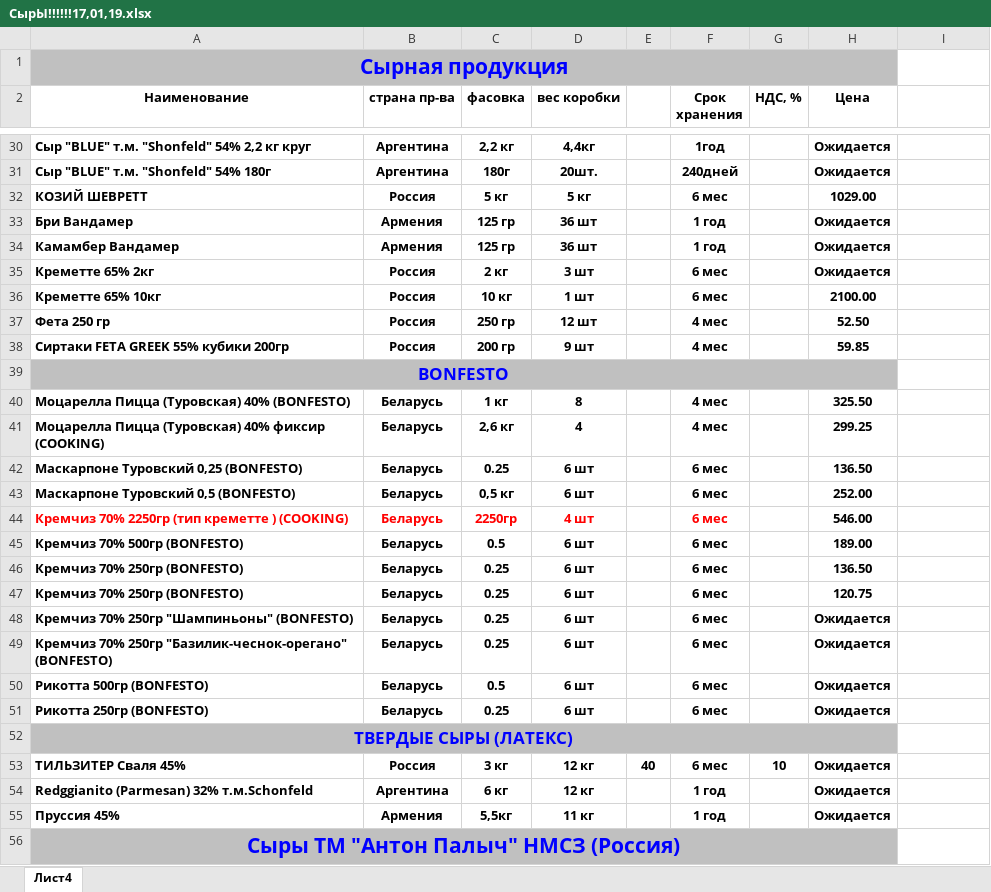
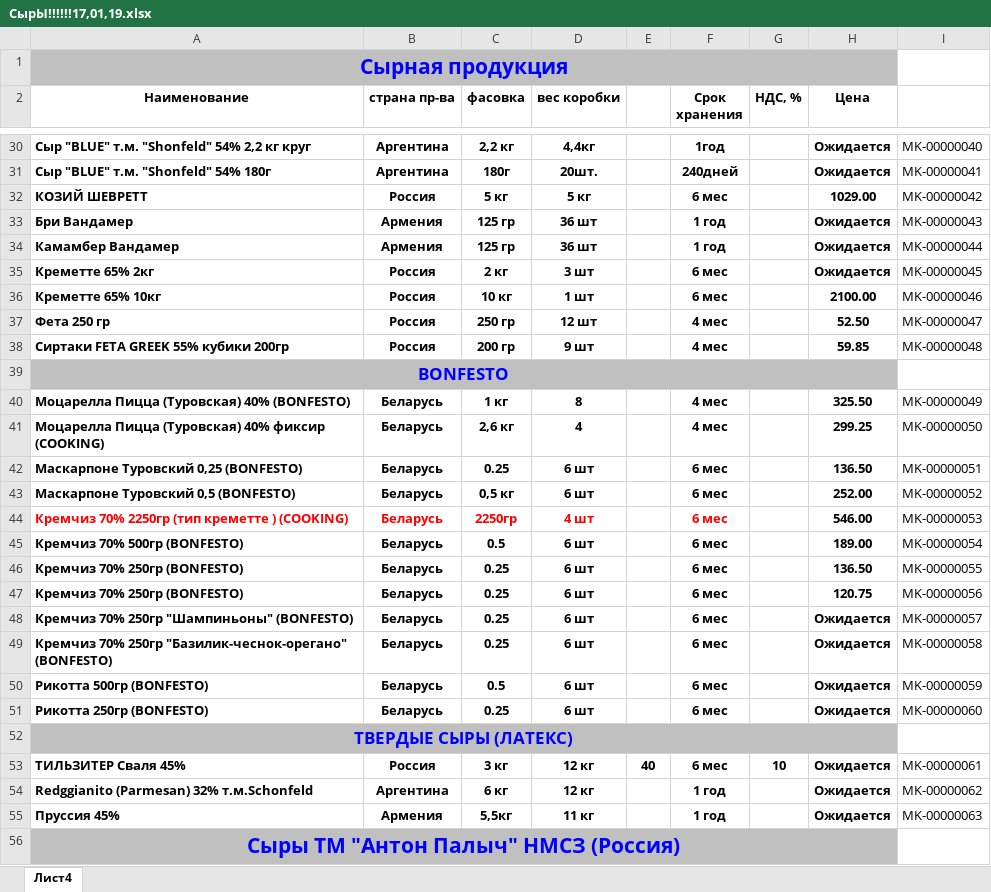
Before and after one commit to 118mk/Projects, an Excel workbook: 1C/Data_loading/СырЫ!!!!!!17,01,19.xlsx, sheet Лист4, drawn as a sheet; only a part is shown, gaps mark what is left out; values as stored, in another font and other column widths than the file's, no borders; the diff covers the shown part only; the diff names each change by its address in the sheet, - before the commit and + after, or states it on an @@ line.

```diff
--- a/1C/Data_loading/СырЫ!!!!!!17,01,19.xlsx (sheet Лист4)
+++ b/1C/Data_loading/СырЫ!!!!!!17,01,19.xlsx (sheet Лист4)
-I30: (empty)
+I30: MK-00000040
-I31: (empty)
+I31: MK-00000041
-I32: (empty)
+I32: MK-00000042
-I33: (empty)
+I33: MK-00000043
-I34: (empty)
+I34: MK-00000044
-I35: (empty)
+I35: MK-00000045
-I36: (empty)
+I36: MK-00000046
-I37: (empty)
+I37: MK-00000047
-I38: (empty)
+I38: MK-00000048
-I40: (empty)
+I40: MK-00000049
-I41: (empty)
+I41: MK-00000050
-I42: (empty)
+I42: MK-00000051
-I43: (empty)
+I43: MK-00000052
-I44: (empty)
+I44: MK-00000053
-I45: (empty)
+I45: MK-00000054
-I46: (empty)
+I46: MK-00000055
-I47: (empty)
+I47: MK-00000056
-I48: (empty)
+I48: MK-00000057
-I49: (empty)
+I49: MK-00000058
-I50: (empty)
+I50: MK-00000059
-I51: (empty)
+I51: MK-00000060
-I53: (empty)
+I53: MK-00000061
-I54: (empty)
+I54: MK-00000062
-I55: (empty)
+I55: MK-00000063
```
Also changed, not shown: 125 edited cells elsewhere in this sheet, 2 other files.
